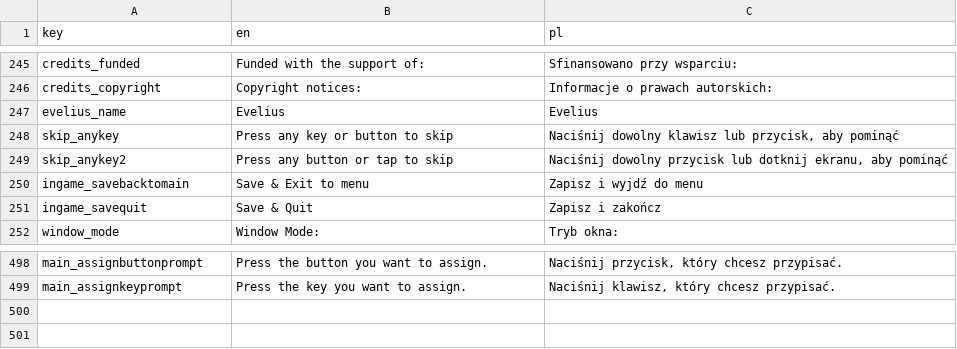
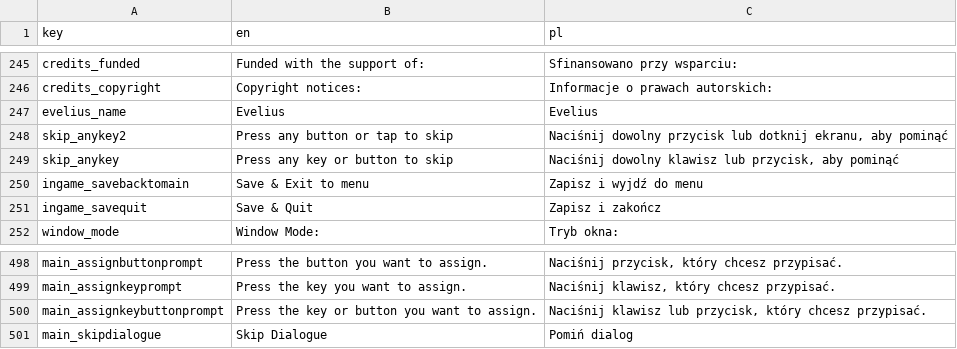
Before and after one commit to jaro2140/Lucky-Tower-Ultimate---Fanowskie-spolszczenie, a CSV file: translations/UI Texts__105.csv (was translations/UI Texts__106.csv), drawn as a sheet; only a part is shown, gaps mark what is left out.

```diff
--- a/translations/UI Texts__106.csv
+++ b/translations/UI Texts__105.csv
@@ -247,4 +247,4 @@ credits_copyright,Copyright notices:,Informacje o prawach autorskich:
 evelius_name,Evelius,Evelius
+skip_anykey2,Press any button or tap to skip,"Naciśnij dowolny przycisk lub dotknij ekranu, aby pominąć"
 skip_anykey,Press any key or button to skip,"Naciśnij dowolny klawisz lub przycisk, aby pominąć"
-skip_anykey2,Press any button or tap to skip,"Naciśnij dowolny przycisk lub dotknij ekranu, aby pominąć"
 ingame_savebacktomain,Save & Exit to menu,Zapisz i wyjdź do menu
@@ -499 +499,3 @@ main_assignbuttonprompt,Press the button you want to assign.,"Naciśnij przycisk
 main_assignkeyprompt,Press the key you want to assign.,"Naciśnij klawisz, który chcesz przypisać."
+main_assignkeybuttonprompt,Press the key or button you want to assign.,"Naciśnij klawisz lub przycisk, który chcesz przypisać."
+main_skipdialogue,Skip Dialogue,Pomiń dialog
```
Also changed, not shown: translations/Alva Oneliner - Basic__108.csv, translations/Companion Oneliner__74.csv, 41 other files.
